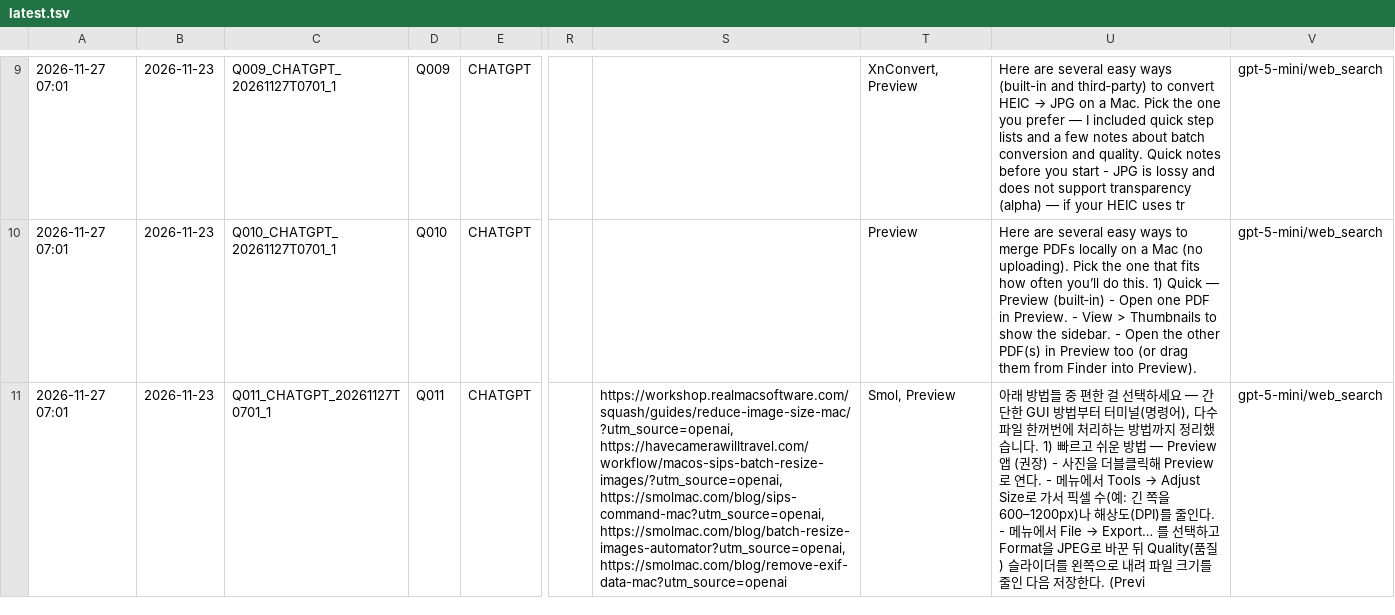
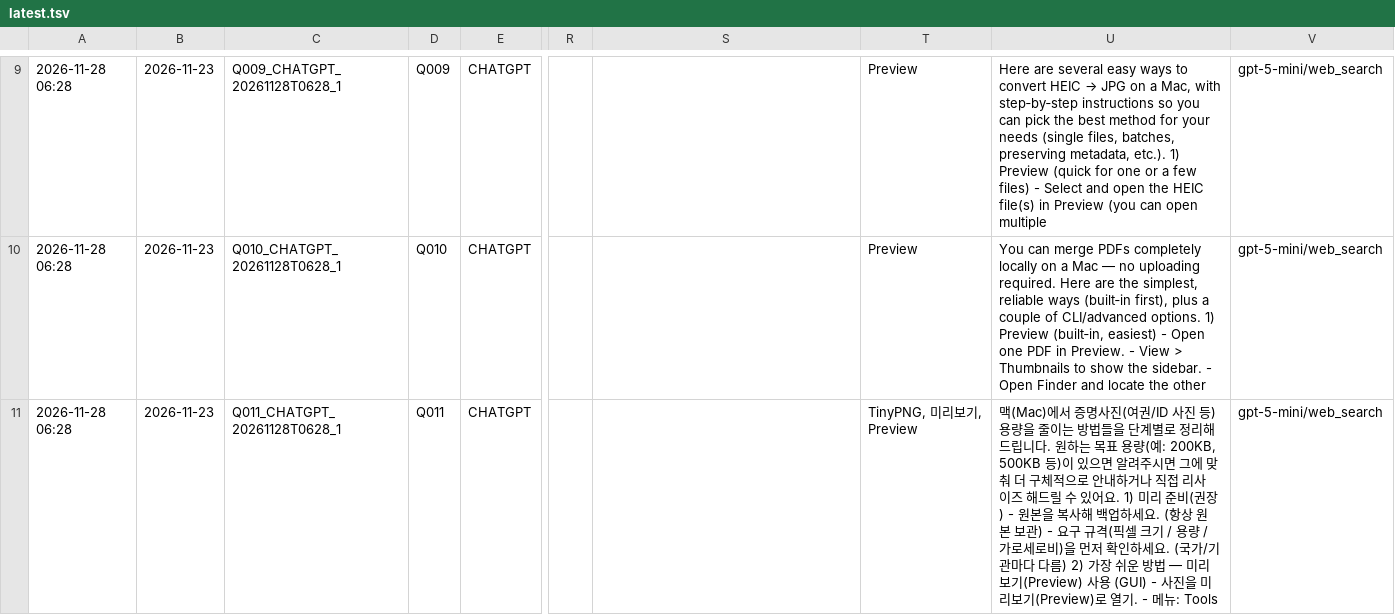
Before and after one commit to realleejeonghoon/dropfit-download, a TSV file: data/seo/latest.tsv, drawn as a sheet; only a part is shown, gaps mark what is left out; the diff covers the shown part only; the diff names each change by its address in the sheet, - before the commit and + after, or states it on an @@ line.

```diff
--- a/data/seo/latest.tsv
+++ b/data/seo/latest.tsv
-A9:A11: 2026-11-27 07:01
+A9:A11: 2026-11-28 06:28
-C9: Q009_CHATGPT_20261127T0701_1
+C9: Q009_CHATGPT_20261128T0628_1
-T9: XnConvert, Preview
+T9: Preview
@@ U9: …easy ways (built-in and third‑party) to convert HEIC → JPG on a Mac. Pick the one you prefer — I included quick step lists and a few notes about batch conversion and quality. Quick notes before you start - JPG is lossy and does not support transparency (alpha) — if your HEIC uses tr → …easy ways to convert HEIC → JPG on a Mac, with step‑by‑step instructions so you can pick the best method for your needs (single files, batches, preserving metadata, etc.). 1) Preview (quick for one or a few files) - Select and open the HEIC file(s) in Preview (you can open multiple @@
-C10: Q010_CHATGPT_20261127T0701_1
+C10: Q010_CHATGPT_20261128T0628_1
-U10: Here are several easy ways to merge PDFs locally on a Mac (no uploading). Pick the one that fits how often you’ll do this. 1) Quick — Preview (built‑in) - Open one PDF in Preview. - View > Thumbnails to show the sidebar. - Open the other PDF(s) in Preview too (or drag them from Finder into Preview).
+U10: You can merge PDFs completely locally on a Mac — no uploading required. Here are the simplest, reliable ways (built‑in first), plus a couple of CLI/advanced options. 1) Preview (built‑in, easiest) - Open one PDF in Preview. - View > Thumbnails to show the sidebar. - Open Finder and locate the other
-C11: Q011_CHATGPT_20261127T0701_1
+C11: Q011_CHATGPT_20261128T0628_1
-S11: https://workshop.realmacsoftware.com/squash/guides/reduce-image-size-mac/?utm_source=openai, https://havecamerawilltravel.com/workflow/macos-sips-batch-resize-images/?utm_source=openai, https://smolmac.com/blog/sips-command-mac?utm_source=openai, https://smolmac.com/blog/batch-resize-images-automator?utm_source=openai, https://smolmac.com/blog/remove-exif-data-mac?utm_source=openai
+S11: (empty)
-T11: Smol, Preview
+T11: TinyPNG, 미리보기, Preview
@@ U11: 아래 방법들 중 편한 걸 선택하세요 — 간단한 GUI 방법부터 터미널(명령어), 다수 파일 한꺼번에 처리하는 방법까지 정리했습니다. 1) 빠르고 쉬운 방법 — Preview 앱 (권장) - 사진을 더블클릭해 Preview로 연다. - 메뉴에서 Tools → Adjust Size로 가서 픽셀 수(예: 긴 쪽을 600–1200px)나 해상도(DPI)를 줄인다. - 메뉴에서 File → Export… 를 선택하고 Format을 JPEG로 바꾼 뒤 Quality(품질) 슬라이더를 왼쪽으로 내려 파일 크기를 줄인 다음 저장한다. (Previ → 맥(Mac)에서 증명사진(여권/ID 사진 등) 용량을 줄이는 방법들을 단계별로 정리해 드립니다. 원하는 목표 용량(예: 200KB, 500KB 등)이 있으면 알려주시면 그에 맞춰 더 구체적으로 안내하거나 직접 리사이즈 해드릴 수 있어요. 1) 미리 준비(권장) - 원본을 복사해 백업하세요. (항상 원본 보관) - 요구 규격(픽셀 크기 / 용량 / 가로세로비)을 먼저 확인하세요. (국가/기관마다 다름) 2) 가장 쉬운 방법 — 미리보기(Preview) 사용 (GUI) - 사진을 미리보기(Preview)로 열기. - 메뉴: Tools @@
```
Also changed, not shown: 178 edited cells elsewhere in this file, 1 other file.
